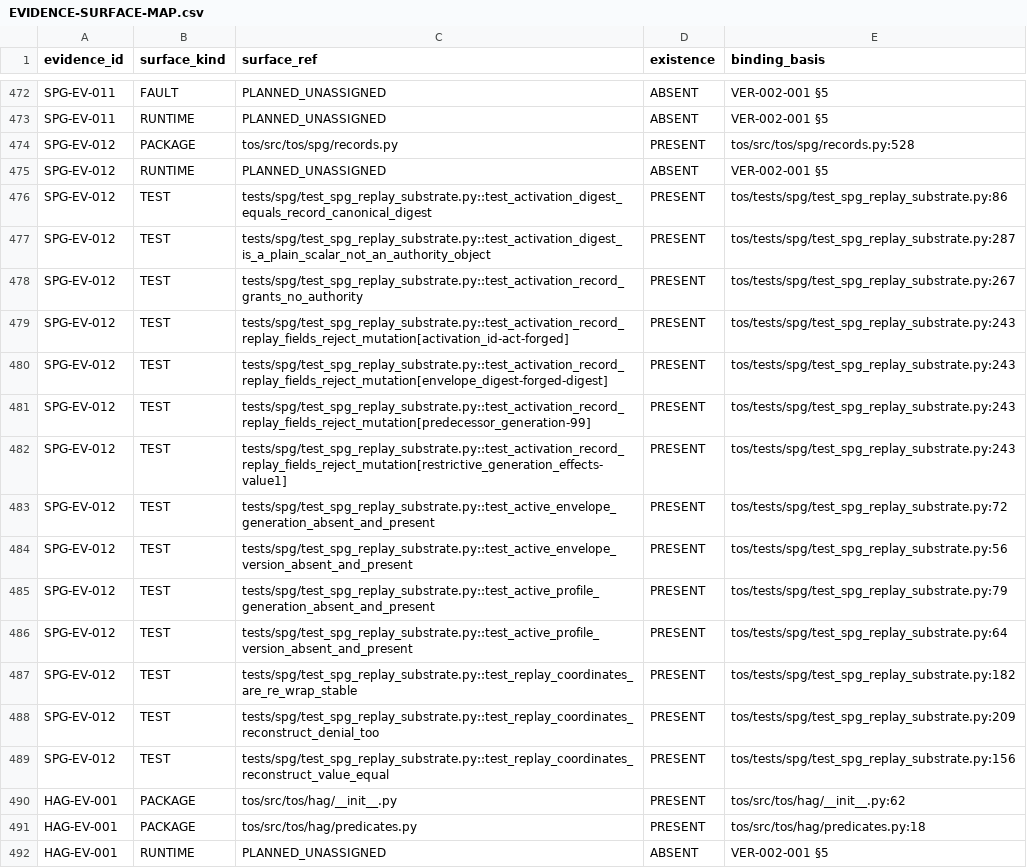
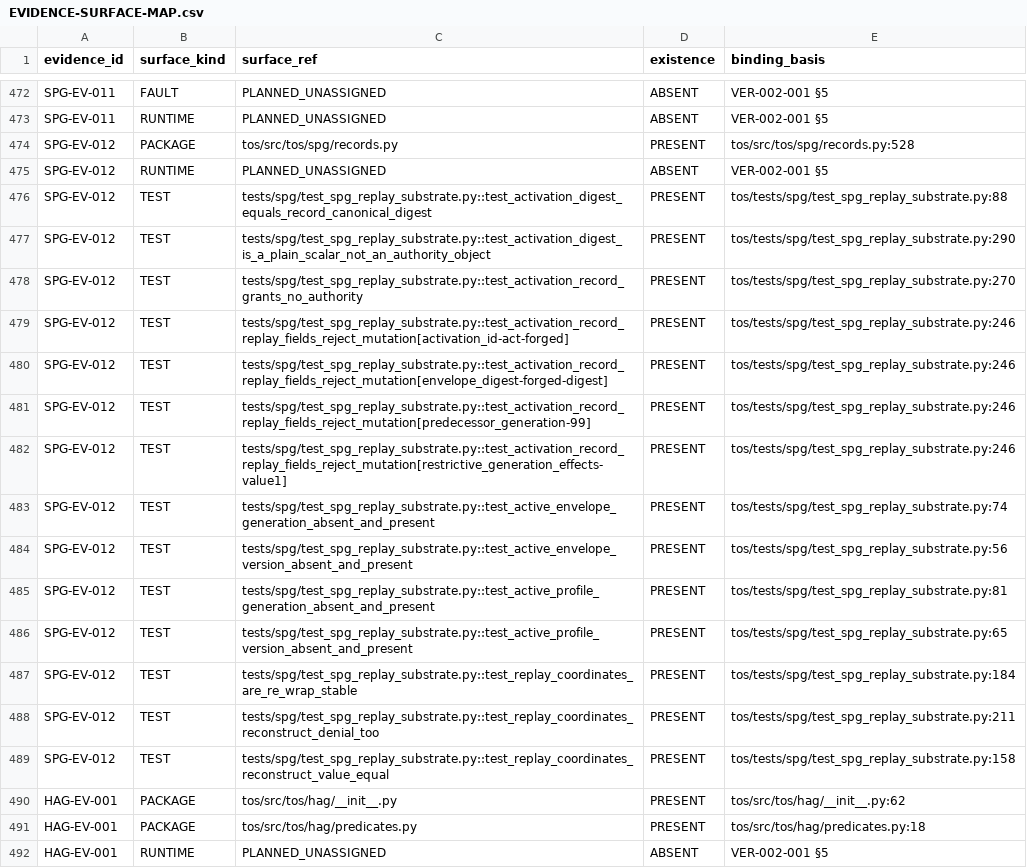
Before and after one commit to kakao-harris-lee/kis_unified_sts, a CSV file: tos-spec/src/verification/EVIDENCE-SURFACE-MAP.csv, drawn as a sheet; only a part is shown, gaps mark what is left out.

```diff
--- a/tos-spec/src/verification/EVIDENCE-SURFACE-MAP.csv
+++ b/tos-spec/src/verification/EVIDENCE-SURFACE-MAP.csv
@@ -475,16 +475,16 @@ SPG-EV-012,PACKAGE,tos/src/tos/spg/records.py,PRESENT,tos/src/tos/spg/records.py
 SPG-EV-012,RUNTIME,PLANNED_UNASSIGNED,ABSENT,VER-002-001 §5
-SPG-EV-012,TEST,tests/spg/test_spg_replay_substrate.py::test_activation_digest_equals_record_canonical_digest,PRESENT,tos/tests/spg/test_spg_replay_substrate.py:86
-SPG-EV-012,TEST,tests/spg/test_spg_replay_substrate.py::test_activation_digest_is_a_plain_scalar_not_an_authority_object,PRESENT,tos/tests/spg/test_spg_replay_substrate.py:287
-SPG-EV-012,TEST,tests/spg/test_spg_replay_substrate.py::test_activation_record_grants_no_authority,PRESENT,tos/tests/spg/test_spg_replay_substrate.py:267
-SPG-EV-012,TEST,tests/spg/test_spg_replay_substrate.py::test_activation_record_replay_fields_reject_mutation[activation_id-act-forged],PRESENT,tos/tests/spg/test_spg_replay_substrate.py:243
-SPG-EV-012,TEST,tests/spg/test_spg_replay_substrate.py::test_activation_record_replay_fields_reject_mutation[envelope_digest-forged-digest],PRESENT,tos/tests/spg/test_spg_replay_substrate.py:243
-SPG-EV-012,TEST,tests/spg/test_spg_replay_substrate.py::test_activation_record_replay_fields_reject_mutation[predecessor_generation-99],PRESENT,tos/tests/spg/test_spg_replay_substrate.py:243
-SPG-EV-012,TEST,tests/spg/test_spg_replay_substrate.py::test_activation_record_replay_fields_reject_mutation[restrictive_generation_effects-value1],PRESENT,tos/tests/spg/test_spg_replay_substrate.py:243
-SPG-EV-012,TEST,tests/spg/test_spg_replay_substrate.py::test_active_envelope_generation_absent_and_present,PRESENT,tos/tests/spg/test_spg_replay_substrate.py:72
+SPG-EV-012,TEST,tests/spg/test_spg_replay_substrate.py::test_activation_digest_equals_record_canonical_digest,PRESENT,tos/tests/spg/test_spg_replay_substrate.py:88
+SPG-EV-012,TEST,tests/spg/test_spg_replay_substrate.py::test_activation_digest_is_a_plain_scalar_not_an_authority_object,PRESENT,tos/tests/spg/test_spg_replay_substrate.py:290
+SPG-EV-012,TEST,tests/spg/test_spg_replay_substrate.py::test_activation_record_grants_no_authority,PRESENT,tos/tests/spg/test_spg_replay_substrate.py:270
+SPG-EV-012,TEST,tests/spg/test_spg_replay_substrate.py::test_activation_record_replay_fields_reject_mutation[activation_id-act-forged],PRESENT,tos/tests/spg/test_spg_replay_substrate.py:246
+SPG-EV-012,TEST,tests/spg/test_spg_replay_substrate.py::test_activation_record_replay_fields_reject_mutation[envelope_digest-forged-digest],PRESENT,tos/tests/spg/test_spg_replay_substrate.py:246
+SPG-EV-012,TEST,tests/spg/test_spg_replay_substrate.py::test_activation_record_replay_fields_reject_mutation[predecessor_generation-99],PRESENT,tos/tests/spg/test_spg_replay_substrate.py:246
+SPG-EV-012,TEST,tests/spg/test_spg_replay_substrate.py::test_activation_record_replay_fields_reject_mutation[restrictive_generation_effects-value1],PRESENT,tos/tests/spg/test_spg_replay_substrate.py:246
+SPG-EV-012,TEST,tests/spg/test_spg_replay_substrate.py::test_active_envelope_generation_absent_and_present,PRESENT,tos/tests/spg/test_spg_replay_substrate.py:74
 SPG-EV-012,TEST,tests/spg/test_spg_replay_substrate.py::test_active_envelope_version_absent_and_present,PRESENT,tos/tests/spg/test_spg_replay_substrate.py:56
-SPG-EV-012,TEST,tests/spg/test_spg_replay_substrate.py::test_active_profile_generation_absent_and_present,PRESENT,tos/tests/spg/test_spg_replay_substrate.py:79
-SPG-EV-012,TEST,tests/spg/test_spg_replay_substrate.py::test_active_profile_version_absent_and_present,PRESENT,tos/tests/spg/test_spg_replay_substrate.py:64
-SPG-EV-012,TEST,tests/spg/test_spg_replay_substrate.py::test_replay_coordinates_are_re_wrap_stable,PRESENT,tos/tests/spg/test_spg_replay_substrate.py:182
-SPG-EV-012,TEST,tests/spg/test_spg_replay_substrate.py::test_replay_coordinates_reconstruct_denial_too,PRESENT,tos/tests/spg/test_spg_replay_substrate.py:209
-SPG-EV-012,TEST,tests/spg/test_spg_replay_substrate.py::test_replay_coordinates_reconstruct_value_equal,PRESENT,tos/tests/spg/test_spg_replay_substrate.py:156
+SPG-EV-012,TEST,tests/spg/test_spg_replay_substrate.py::test_active_profile_generation_absent_and_present,PRESENT,tos/tests/spg/test_spg_replay_substrate.py:81
+SPG-EV-012,TEST,tests/spg/test_spg_replay_substrate.py::test_active_profile_version_absent_and_present,PRESENT,tos/tests/spg/test_spg_replay_substrate.py:65
+SPG-EV-012,TEST,tests/spg/test_spg_replay_substrate.py::test_replay_coordinates_are_re_wrap_stable,PRESENT,tos/tests/spg/test_spg_replay_substrate.py:184
+SPG-EV-012,TEST,tests/spg/test_spg_replay_substrate.py::test_replay_coordinates_reconstruct_denial_too,PRESENT,tos/tests/spg/test_spg_replay_substrate.py:211
+SPG-EV-012,TEST,tests/spg/test_spg_replay_substrate.py::test_replay_coordinates_reconstruct_value_equal,PRESENT,tos/tests/spg/test_spg_replay_substrate.py:158
 HAG-EV-001,PACKAGE,tos/src/tos/hag/__init__.py,PRESENT,tos/src/tos/hag/__init__.py:62
```
